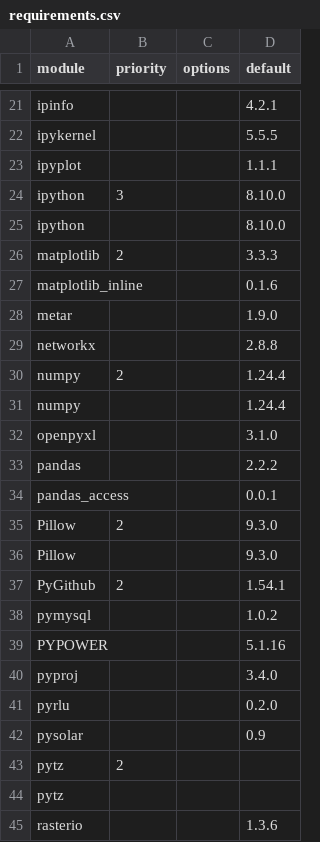
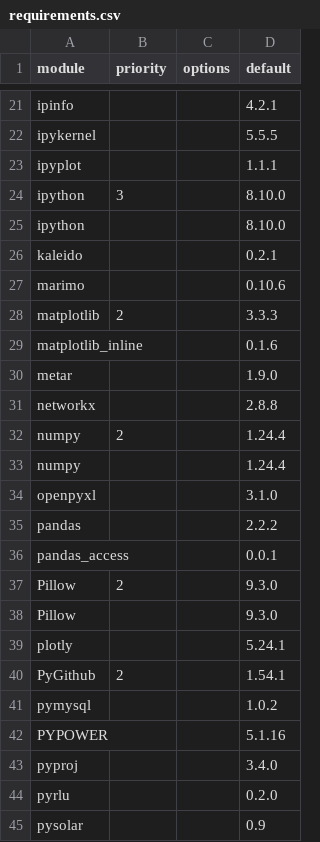
Before and after one commit to arras-energy/gridlabd, a CSV file: python/requirements.csv, drawn as a sheet; only a part is shown, gaps mark what is left out; the shorter side is filled out with more unchanged rows; the diff names each change by its address in the sheet, - before the commit and + after, or states it on an @@ line.

Commit message:
Update requirements

```diff
--- a/python/requirements.csv
+++ b/python/requirements.csv
+row 26: kaleido |  |  | 0.2.1
+row 27: marimo |  |  | 0.10.6
+row 39: plotly |  |  | 5.24.1
```
Also changed, not shown: 1 other file.
